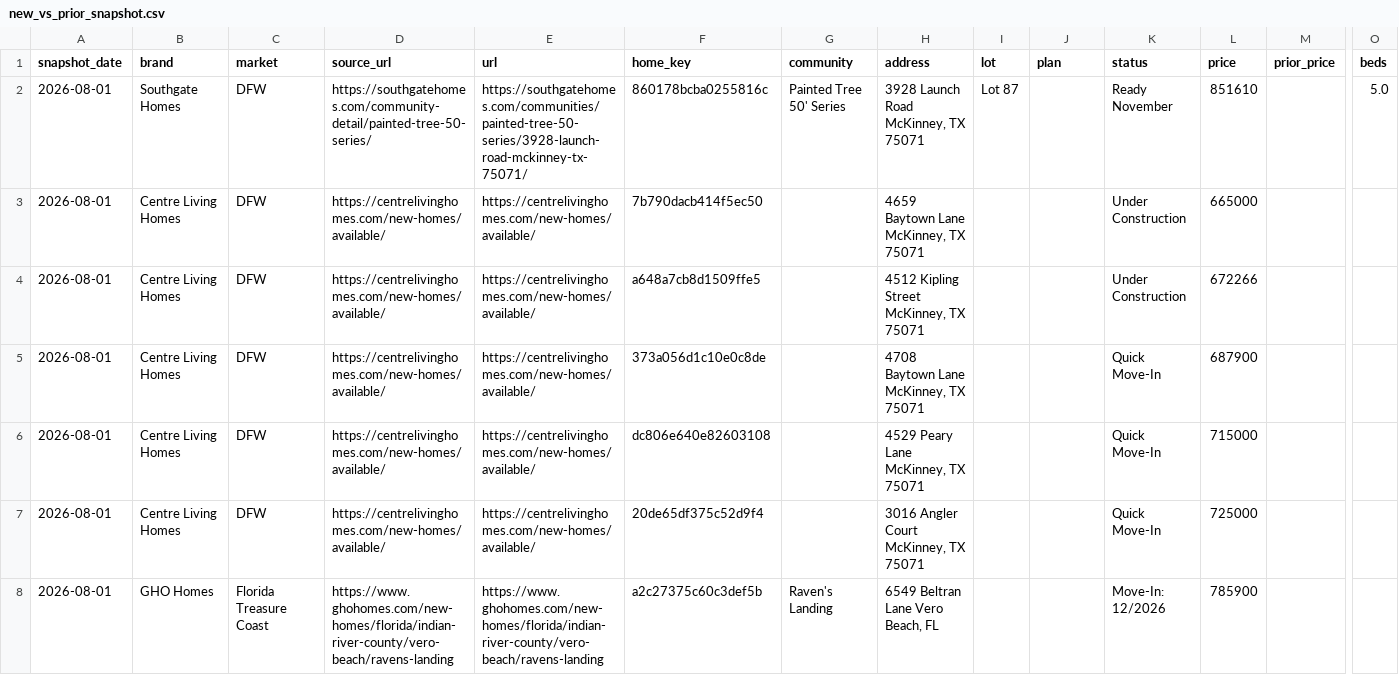
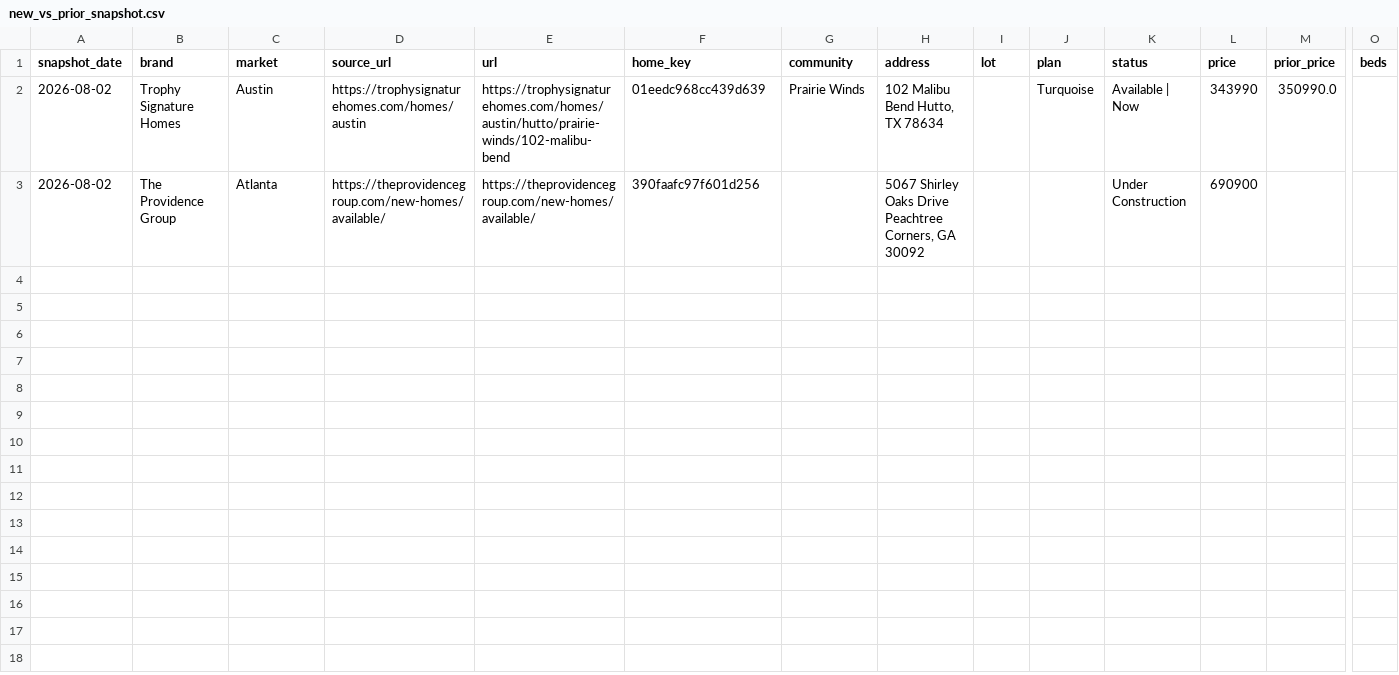
Before and after one commit to aregaladosantiago-hub/grbk-tracker, a CSV file: reports/new_vs_prior_snapshot.csv, drawn as a sheet; only a part is shown, gaps mark what is left out; removed rows and columns are numbered as before the commit, all else as after; rows hold the shown columns only; the diff names each change by its address in the sheet, - before the commit and + after, or states it on an @@ line.

```diff
--- a/reports/new_vs_prior_snapshot.csv
+++ b/reports/new_vs_prior_snapshot.csv
-row 2: 2026-08-01 | Southgate Homes | DFW | https://southgatehomes.com/community-detail/painted-tree-50-series/ | https://southgatehomes.com/communities/painted-tree-50-series/3928-launch-road-mckinney-tx-75071/ | 860178bcba0255816c | Painted Tree 50' Series | 3928 Launch Road McKinney, TX 75071 | Lot 87 |  | Ready November | 851610 |  | 5.0
-row 3: 2026-08-01 | Centre Living Homes | DFW | https://centrelivinghomes.com/new-homes/available/ | https://centrelivinghomes.com/new-homes/available/ | 7b790dacb414f5ec50 |  | 4659 Baytown Lane McKinney, TX 75071 |  |  | Under Construction | 665000
-row 4: 2026-08-01 | Centre Living Homes | DFW | https://centrelivinghomes.com/new-homes/available/ | https://centrelivinghomes.com/new-homes/available/ | a648a7cb8d1509ffe5 |  | 4512 Kipling Street McKinney, TX 75071 |  |  | Under Construction | 672266
-row 5: 2026-08-01 | Centre Living Homes | DFW | https://centrelivinghomes.com/new-homes/available/ | https://centrelivinghomes.com/new-homes/available/ | 373a056d1c10e0c8de |  | 4708 Baytown Lane McKinney, TX 75071 |  |  | Quick Move-In | 687900
-row 6: 2026-08-01 | Centre Living Homes | DFW | https://centrelivinghomes.com/new-homes/available/ | https://centrelivinghomes.com/new-homes/available/ | dc806e640e82603108 |  | 4529 Peary Lane McKinney, TX 75071 |  |  | Quick Move-In | 715000
-row 7: 2026-08-01 | Centre Living Homes | DFW | https://centrelivinghomes.com/new-homes/available/ | https://centrelivinghomes.com/new-homes/available/ | 20de65df375c52d9f4 |  | 3016 Angler Court McKinney, TX 75071 |  |  | Quick Move-In | 725000
-row 8: 2026-08-01 | GHO Homes | Florida Treasure Coast | https://www.ghohomes.com/new-homes/florida/indian-river-county/vero-beach/ravens-landing | https://www.ghohomes.com/new-homes/florida/indian-river-county/vero-beach/ravens-landing | a2c27375c60c3def5b | Raven's Landing | 6549 Beltran Lane Vero Beach, FL |  |  | Move-In: 12/2026 | 785900
+row 2: 2026-08-02 | Trophy Signature Homes | Austin | https://trophysignaturehomes.com/homes/austin | https://trophysignaturehomes.com/homes/austin/hutto/prairie-winds/102-malibu-bend | 01eedc968cc439d639 | Prairie Winds | 102 Malibu Bend Hutto, TX 78634 |  | Turquoise | Available | Now | 343990 | 350990.0
+row 3: 2026-08-02 | The Providence Group | Atlanta | https://theprovidencegroup.com/new-homes/available/ | https://theprovidencegroup.com/new-homes/available/ | 390faafc97f601d256 |  | 5067 Shirley Oaks Drive Peachtree Corners, GA 30092 |  |  | Under Construction | 690900
```
Also changed, not shown: reports/latest_active.csv, reports/weekly_history.csv, 3 other files.
